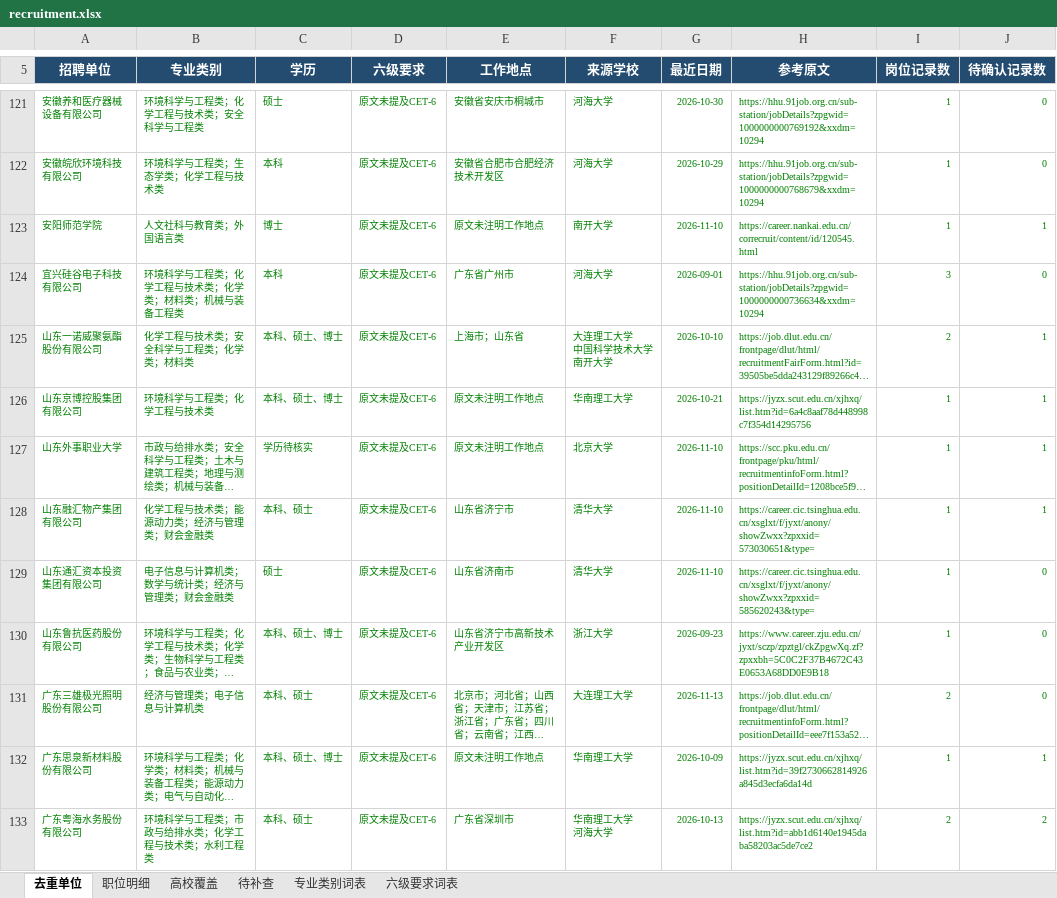
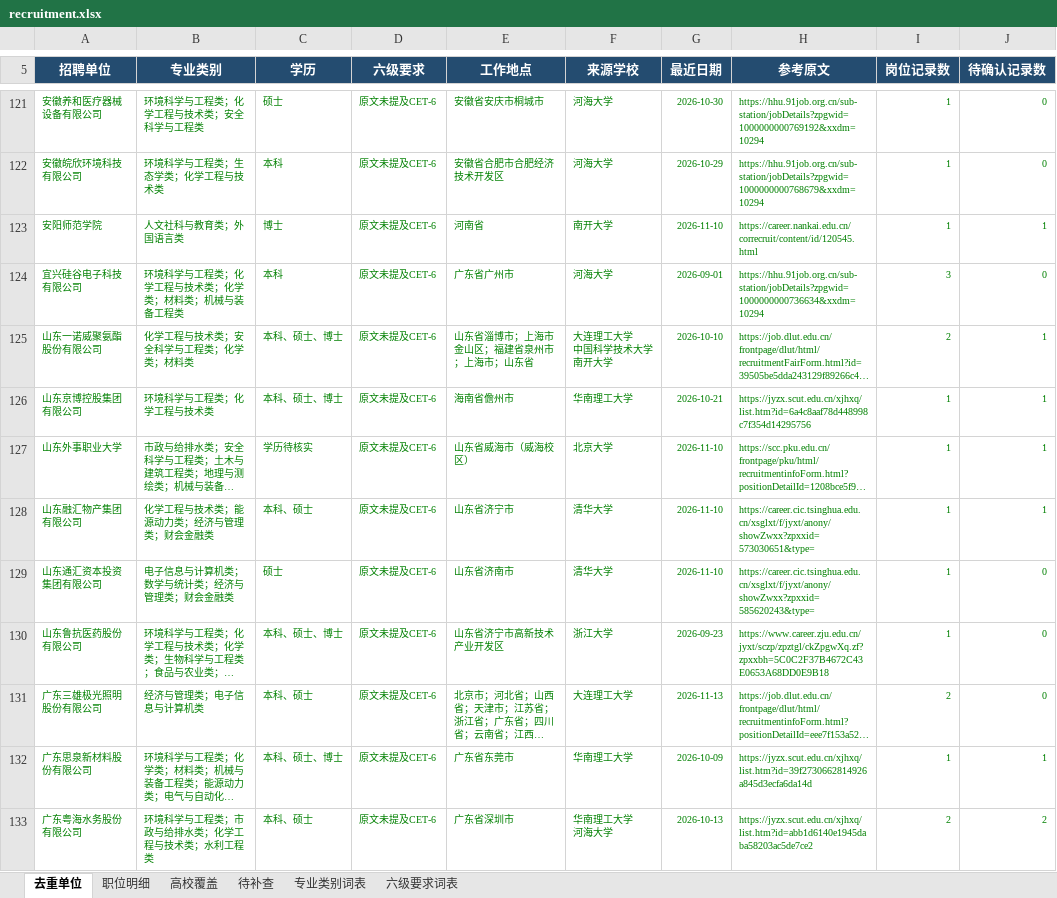
Before and after one commit to sch401/recruitment-jobs, an Excel workbook: env-jobs/recruitment.xlsx, sheet 去重单位, drawn as a sheet; only a part is shown, gaps mark what is left out; long unchanged cells end in …; values as stored, in another font and other column widths than the file's, no borders; table styles not drawn; the diff covers the shown part only; the diff names each change by its address in the sheet, - before the commit and + after, or states it on an @@ line.

```diff
--- a/env-jobs/recruitment.xlsx (sheet 去重单位)
+++ b/env-jobs/recruitment.xlsx (sheet 去重单位)
-E123 (工作地点): 原文未注明工作地点
+E123 (工作地点): 河南省
-E125 (工作地点): 上海市；山东省
+E125 (工作地点): 山东省淄博市；上海市金山区；福建省泉州市；上海市；山东省
-E126 (工作地点): 原文未注明工作地点
+E126 (工作地点): 海南省儋州市
-E127 (工作地点): 原文未注明工作地点
+E127 (工作地点): 山东省威海市（威海校区）
-E132 (工作地点): 原文未注明工作地点
+E132 (工作地点): 广东省东莞市
```
Also changed, not shown: 45 edited cells elsewhere in this sheet, sheet 职位明细, 3 other files.
